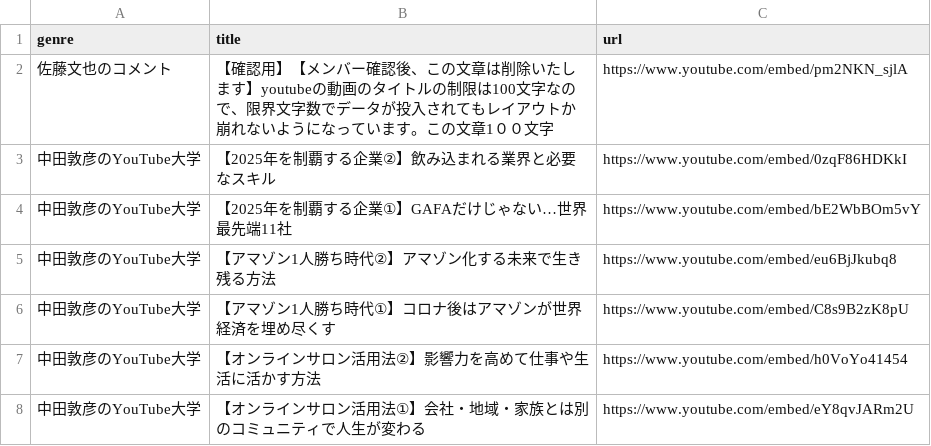
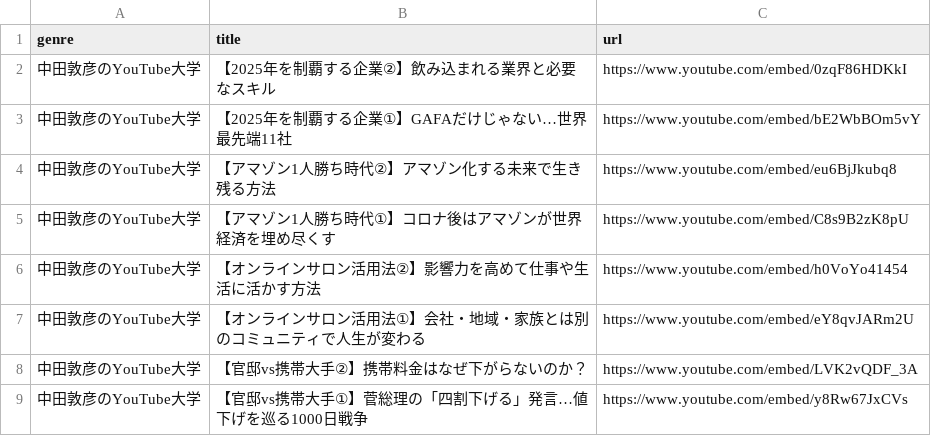
Before and after one commit to T-Tsujii/gyakuten_clone_group34, a CSV file: db/csv_data/movie_data.csv, drawn as a sheet; only a part is shown; the shorter side is filled out with more unchanged rows; the diff names each change by its address in the sheet, - before the commit and + after, or states it on an @@ line.

Commit message:
movie_data.csvから、サンプルデータの削除

```diff
--- a/db/csv_data/movie_data.csv
+++ b/db/csv_data/movie_data.csv
-row 2: 佐藤文也のコメント | 【確認用】【メンバー確認後、この文章は削除いたします】youtubeの動画のタイトルの制限は100文字なので、限界文字数でデータが投入されてもレイアウトか崩れないようになっています。この文章1００文字 | https://www.youtube.com/embed/pm2NKN_sjlA
```
